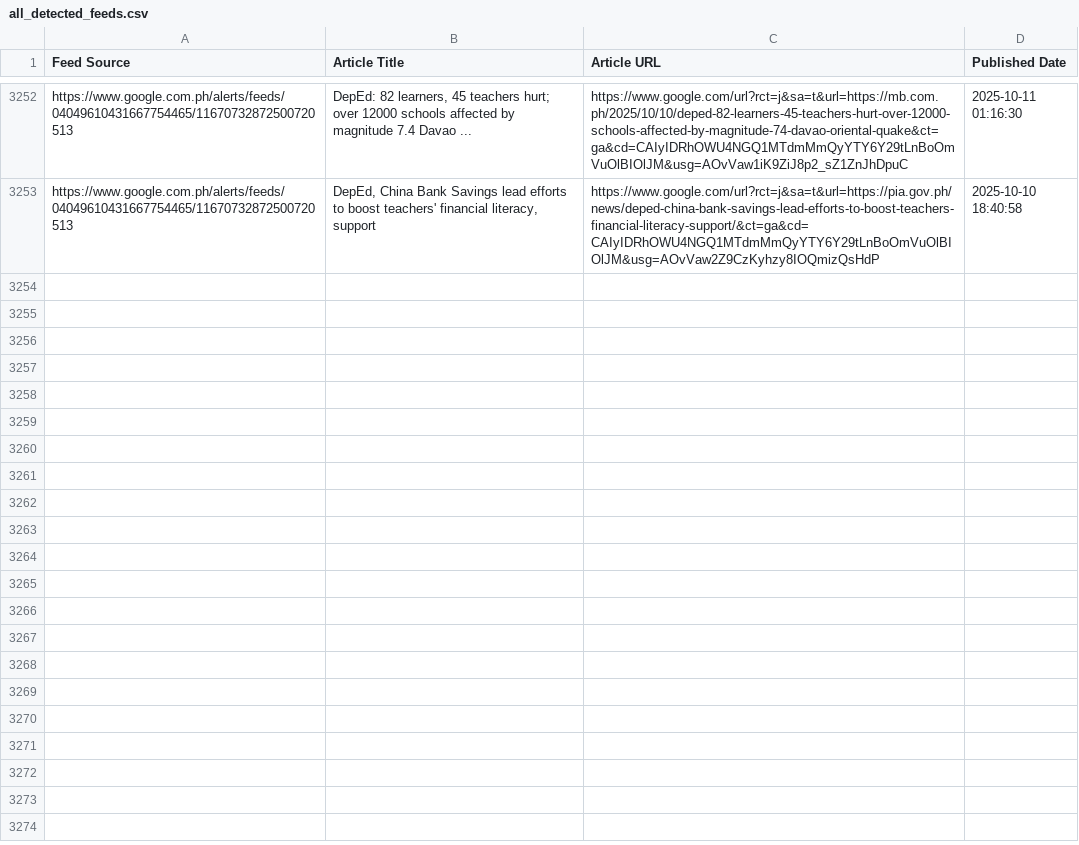
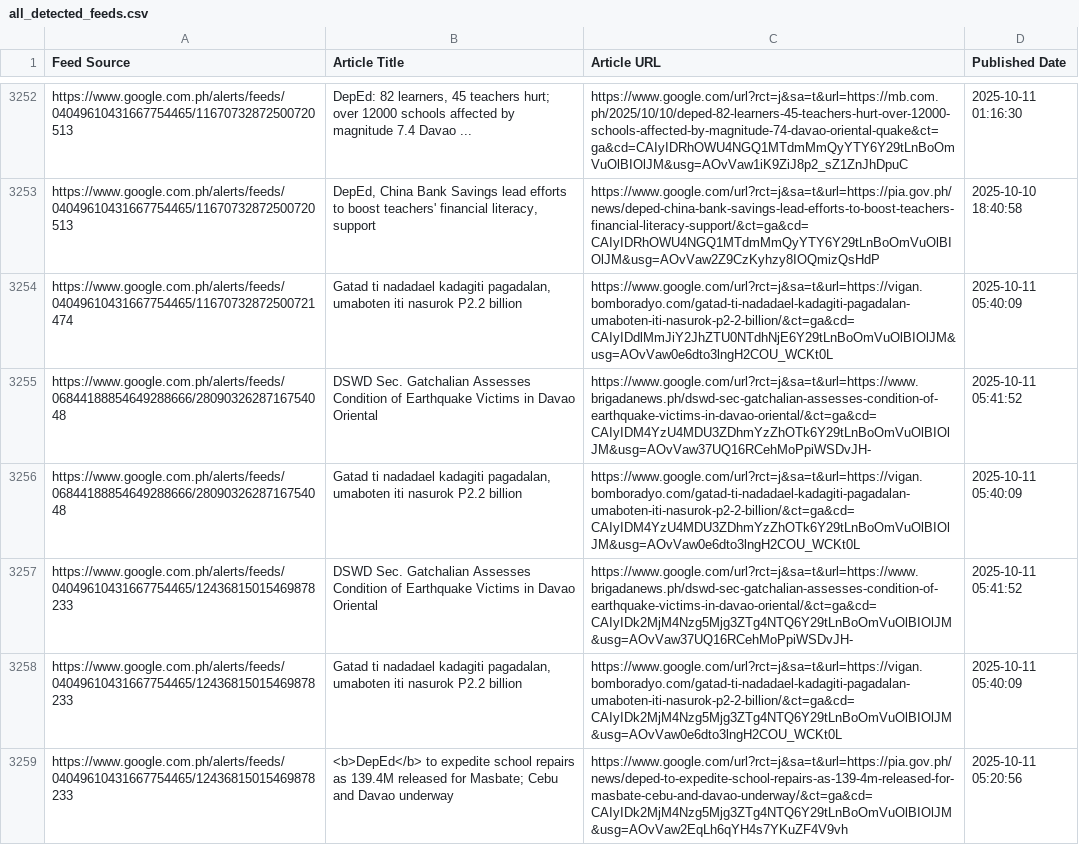
Before and after one commit to mabagarlene/bettermark, a CSV file: all_detected_feeds.csv, drawn as a sheet; only a part is shown, gaps mark what is left out.

Commit message:
Update feed data - 2025-10-11 06:24:53 UTC

```diff
--- a/all_detected_feeds.csv
+++ b/all_detected_feeds.csv
@@ -3253 +3253,7 @@ https://www.google.com.ph/alerts/feeds/04049610431667754465/11670732872500720513
 https://www.google.com.ph/alerts/feeds/04049610431667754465/11670732872500720513,"DepEd, China Bank Savings lead efforts to boost teachers' financial literacy, support",https://www.google.com/url?rct=j&sa=t&url=https://pia.gov.ph/news/deped-china-bank-savings-lead-efforts-to-boost-teachers-financial-literacy-support/&ct=ga&cd=CAIyIDRhOWU4NGQ1MTdmMmQyYTY6Y29tLnBoOmVuOlBIOlJM&usg=AOvVaw2Z9CzKyhzy8IOQmizQsHdP,2025-10-10 18:40:58
+https://www.google.com.ph/alerts/feeds/04049610431667754465/11670732872500721474,"Gatad ti nadadael kadagiti pagadalan, umaboten iti nasurok P2.2 billion",https://www.google.com/url?rct=j&sa=t&url=https://vigan.bomboradyo.com/gatad-ti-nadadael-kadagiti-pagadalan-umaboten-iti-nasurok-p2-2-billion/&ct=ga&cd=CAIyIDdlMmJiY2JhZTU0NTdhNjE6Y29tLnBoOmVuOlBIOlJM&usg=AOvVaw0e6dto3lngH2COU_WCKt0L,2025-10-11 05:40:09
+https://www.google.com.ph/alerts/feeds/06844188854649288666/2809032628716754048,DSWD Sec. Gatchalian Assesses Condition of Earthquake Victims in Davao Oriental,https://www.google.com/url?rct=j&sa=t&url=https://www.brigadanews.ph/dswd-sec-gatchalian-assesses-condition-of-earthquake-victims-in-davao-oriental/&ct=ga&cd=CAIyIDM4YzU4MDU3ZDhmYzZhOTk6Y29tLnBoOmVuOlBIOlJM&usg=AOvVaw37UQ16RCehMoPpiWSDvJH-,2025-10-11 05:41:52
+https://www.google.com.ph/alerts/feeds/06844188854649288666/2809032628716754048,"Gatad ti nadadael kadagiti pagadalan, umaboten iti nasurok P2.2 billion",https://www.google.com/url?rct=j&sa=t&url=https://vigan.bomboradyo.com/gatad-ti-nadadael-kadagiti-pagadalan-umaboten-iti-nasurok-p2-2-billion/&ct=ga&cd=CAIyIDM4YzU4MDU3ZDhmYzZhOTk6Y29tLnBoOmVuOlBIOlJM&usg=AOvVaw0e6dto3lngH2COU_WCKt0L,2025-10-11 05:40:09
+https://www.google.com.ph/alerts/feeds/04049610431667754465/12436815015469878233,DSWD Sec. Gatchalian Assesses Condition of Earthquake Victims in Davao Oriental,https://www.google.com/url?rct=j&sa=t&url=https://www.brigadanews.ph/dswd-sec-gatchalian-assesses-condition-of-earthquake-victims-in-davao-oriental/&ct=ga&cd=CAIyIDk2MjM4Nzg5Mjg3ZTg4NTQ6Y29tLnBoOmVuOlBIOlJM&usg=AOvVaw37UQ16RCehMoPpiWSDvJH-,2025-10-11 05:41:52
+https://www.google.com.ph/alerts/feeds/04049610431667754465/12436815015469878233,"Gatad ti nadadael kadagiti pagadalan, umaboten iti nasurok P2.2 billion",https://www.google.com/url?rct=j&sa=t&url=https://vigan.bomboradyo.com/gatad-ti-nadadael-kadagiti-pagadalan-umaboten-iti-nasurok-p2-2-billion/&ct=ga&cd=CAIyIDk2MjM4Nzg5Mjg3ZTg4NTQ6Y29tLnBoOmVuOlBIOlJM&usg=AOvVaw0e6dto3lngH2COU_WCKt0L,2025-10-11 05:40:09
+https://www.google.com.ph/alerts/feeds/04049610431667754465/12436815015469878233,<b>DepEd</b> to expedite school repairs as 139.4M released for Masbate; Cebu and Davao underway,https://www.google.com/url?rct=j&sa=t&url=https://pia.gov.ph/news/deped-to-expedite-school-repairs-as-139-4m-released-for-masbate-cebu-and-davao-underway/&ct=ga&cd=CAIyIDk2MjM4Nzg5Mjg3ZTg4NTQ6Y29tLnBoOmVuOlBIOlJM&usg=AOvVaw2EqLh6qYH4s7YKuZF4V9vh,2025-10-11 05:20:56
```
